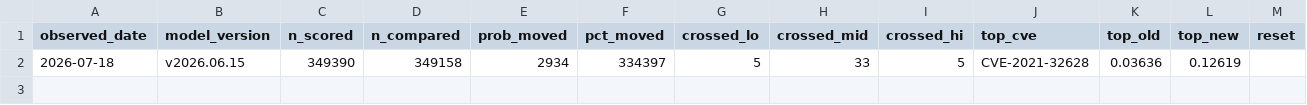
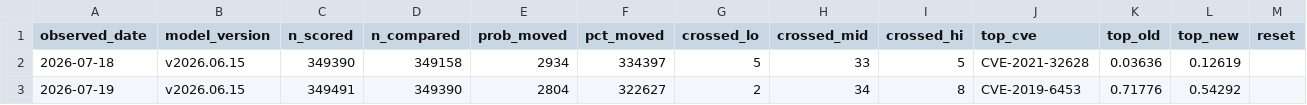
Before and after one commit to Devko/CyberMon, a CSV file: site/data/history/epss_volatility.csv, drawn as a sheet.

Commit message:
data: nightly refresh 2026-07-20 [skip ci]

```diff
--- a/site/data/history/epss_volatility.csv
+++ b/site/data/history/epss_volatility.csv
@@ -2 +2,2 @@ observed_date,model_version,n_scored,n_compared,prob_moved,pct_moved,crossed_lo,
 2026-07-18,v2026.06.15,349390,349158,2934,334397,5,33,5,CVE-2021-32628,0.03636,0.12619,
+2026-07-19,v2026.06.15,349491,349390,2804,322627,2,34,8,CVE-2019-6453,0.71776,0.54292,
```
Also changed, not shown: site/data/history/nvd_backlog.csv, site/data/history/nvd_throughput.csv, 32 other files.
